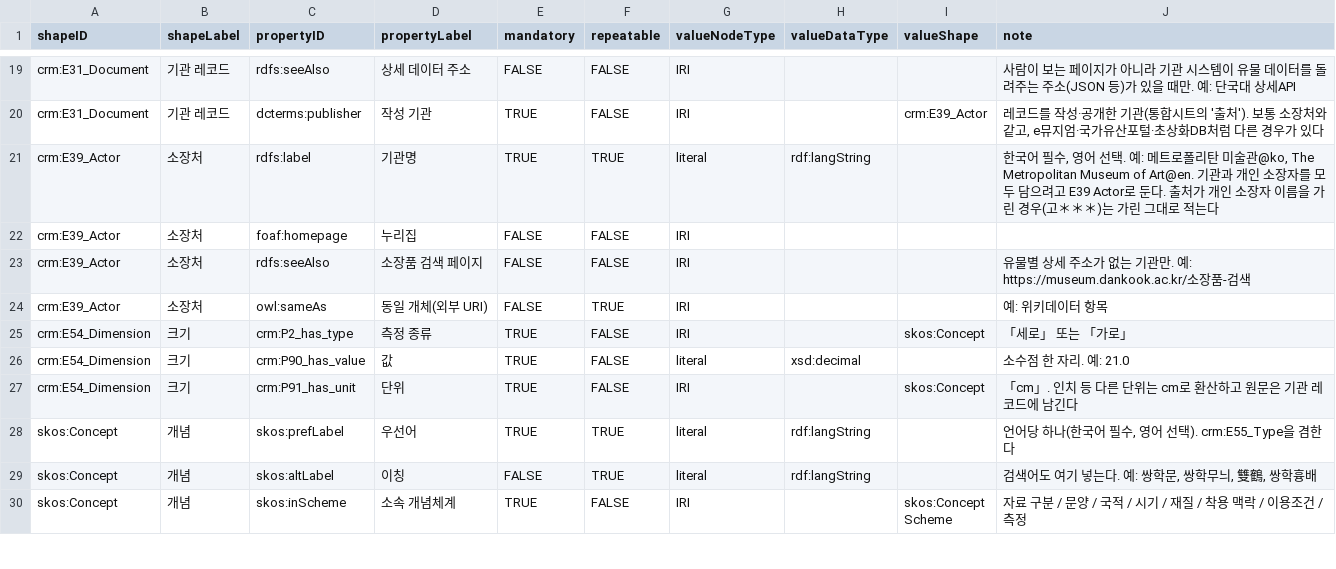
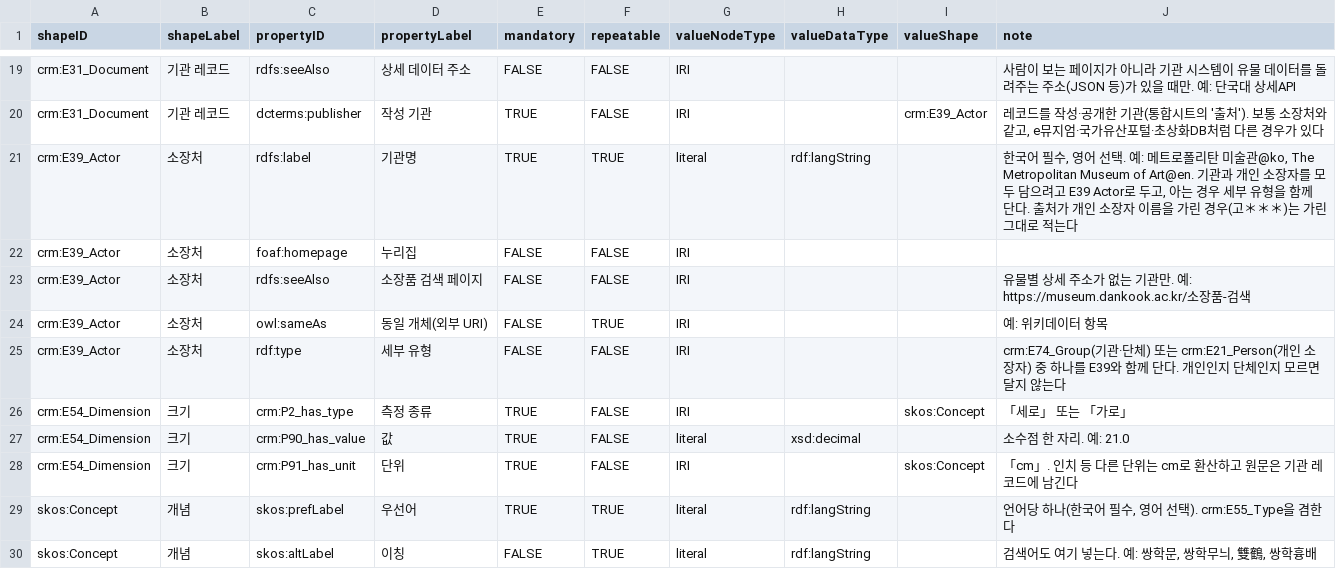
Before and after one commit to Yunseo-Isabel-Lee/hanboklab, a CSV file: ontology/기술규칙.dctap.csv, drawn as a sheet; only a part is shown, gaps mark what is left out; the shorter side is filled out with more unchanged rows.

```diff
--- a/ontology/기술규칙.dctap.csv
+++ b/ontology/기술규칙.dctap.csv
@@ -20,3 +20,3 @@ crm:E31_Document,기관 레코드,rdfs:seeAlso,상세 데이터 주소,FALSE,FAL
 crm:E31_Document,기관 레코드,dcterms:publisher,작성 기관,TRUE,FALSE,IRI,,crm:E39_Actor,"레코드를 작성·공개한 기관(통합시트의 '출처'). 보통 소장처와 같고, e뮤지엄·국가유산포털·초상화DB처럼 다른 경우가 있다"
-crm:E39_Actor,소장처,rdfs:label,기관명,TRUE,TRUE,literal,rdf:langString,,"한국어 필수, 영어 선택. 예: 메트로폴리탄 미술관@ko, The Metropolitan Museum of Art@en. 기관과 개인 소장자를 모두 담으려고 E39 Actor로 둔다. 출처가 개인 소장자 이름을 가린 경우(고＊＊＊)는 가린 그대로 적는다"
+crm:E39_Actor,소장처,rdfs:label,기관명,TRUE,TRUE,literal,rdf:langString,,"한국어 필수, 영어 선택. 예: 메트로폴리탄 미술관@ko, The Metropolitan Museum of Art@en. 기관과 개인 소장자를 모두 담으려고 E39 Actor로 두고, 아는 경우 세부 유형을 함께 단다. 출처가 개인 소장자 이름을 가린 경우(고＊＊＊)는 가린 그대로 적는다"
 crm:E39_Actor,소장처,foaf:homepage,누리집,FALSE,FALSE,IRI,,,
@@ -24,2 +24,3 @@ crm:E39_Actor,소장처,rdfs:seeAlso,소장품 검색 페이지,FALSE,FALSE,IRI,
 crm:E39_Actor,소장처,owl:sameAs,동일 개체(외부 URI),FALSE,TRUE,IRI,,,예: 위키데이터 항목
+crm:E39_Actor,소장처,rdf:type,세부 유형,FALSE,FALSE,IRI,,,crm:E74_Group(기관·단체) 또는 crm:E21_Person(개인 소장자) 중 하나를 E39와 함께 단다. 개인인지 단체인지 모르면 달지 않는다
 crm:E54_Dimension,크기,crm:P2_has_type,측정 종류,TRUE,FALSE,IRI,,skos:Concept,「세로」 또는 「가로」
```
Also changed, not shown: ontology/어휘설명.csv, 3 other files.
